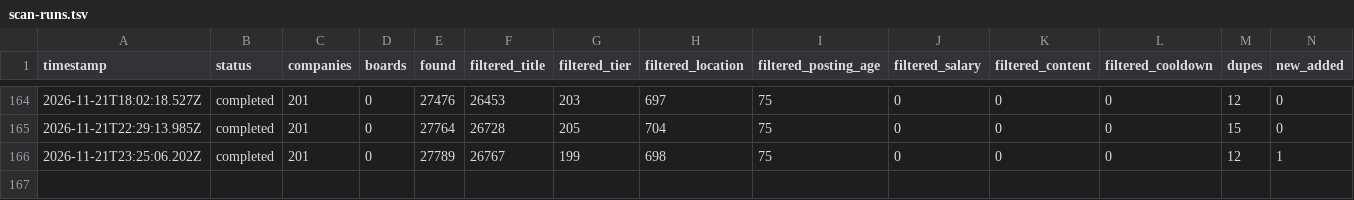
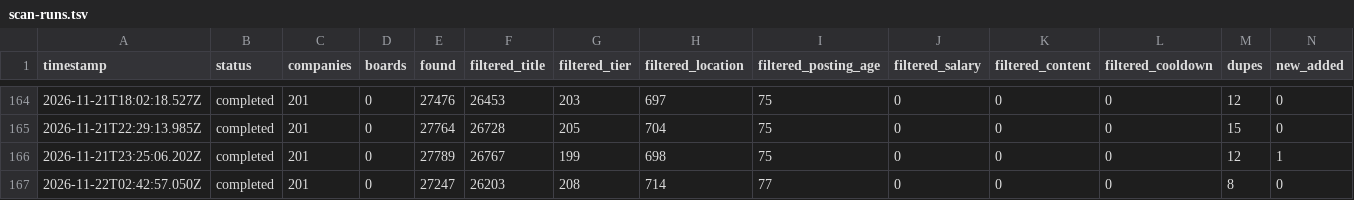
Before and after one commit to choudharyayushi655-web/Finance-, a TSV file: data/scan-runs.tsv, drawn as a sheet; only a part is shown, gaps mark what is left out; rows hold the shown columns only; the diff names each change by its address in the sheet, - before the commit and + after, or states it on an @@ line.

Commit message:
scan 2026-11-22T02:47Z

```diff
--- a/data/scan-runs.tsv
+++ b/data/scan-runs.tsv
+row 167: 2026-11-22T02:42:57.050Z | completed | 201 | 0 | 27247 | 26203 | 208 | 714 | 77 | 0 | 0 | 0 | 8 | 0
```
Also changed, not shown: 11 other files.
